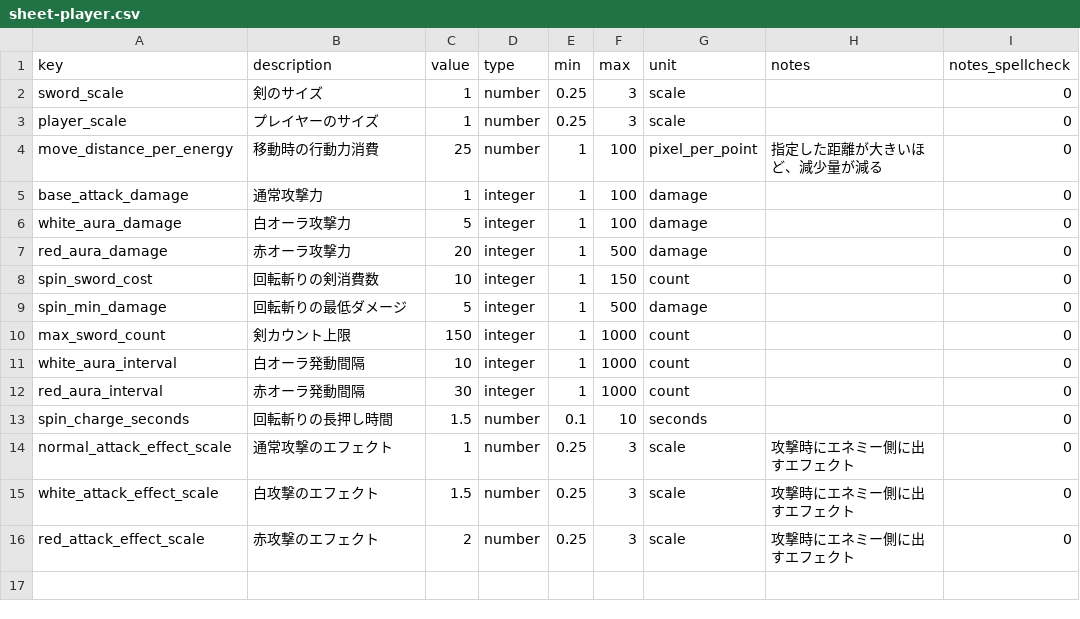
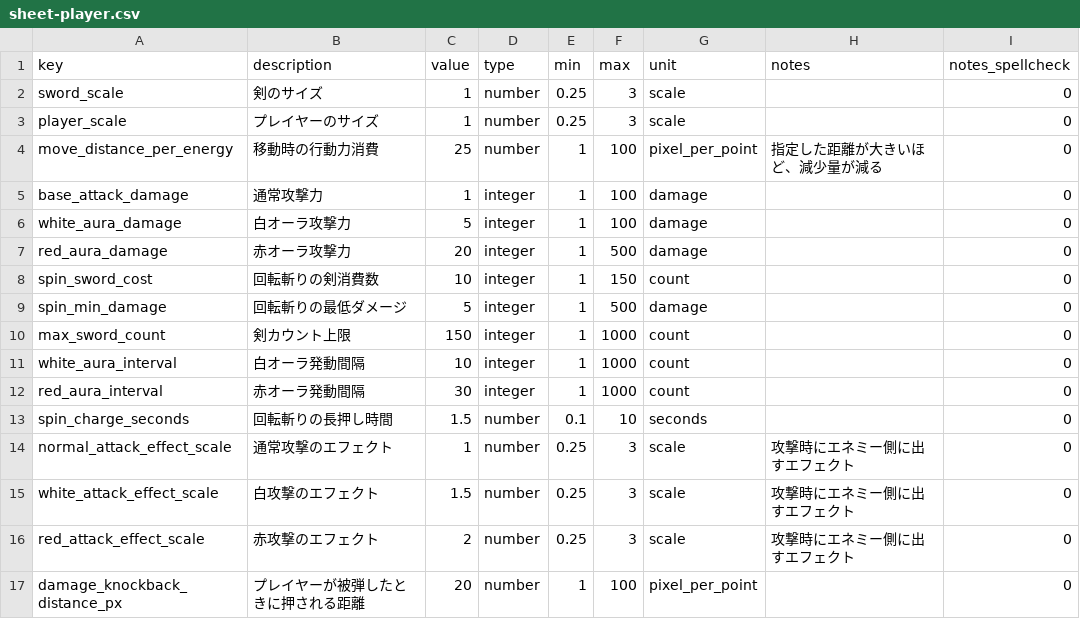
Before and after one commit to jtaro3/Clock-Attack, a CSV file: CSV/sheet-player.csv, drawn as a sheet.

Commit message:
Record player and enemy knockback master settings

```diff
--- a/CSV/sheet-player.csv
+++ b/CSV/sheet-player.csv
@@ -16 +16,2 @@ white_attack_effect_scale,白攻撃のエフェクト,1.5,number,0.25,3,scale,
 red_attack_effect_scale,赤攻撃のエフェクト,2,number,0.25,3,scale,攻撃時にエネミー側に出すエフェクト,0
+damage_knockback_distance_px,プレイヤーが被弾したときに押される距離 ,20,number,1,100,pixel_per_point,,0
```
Also changed, not shown: CSV/sheet-enemy.csv, 1 other file.
